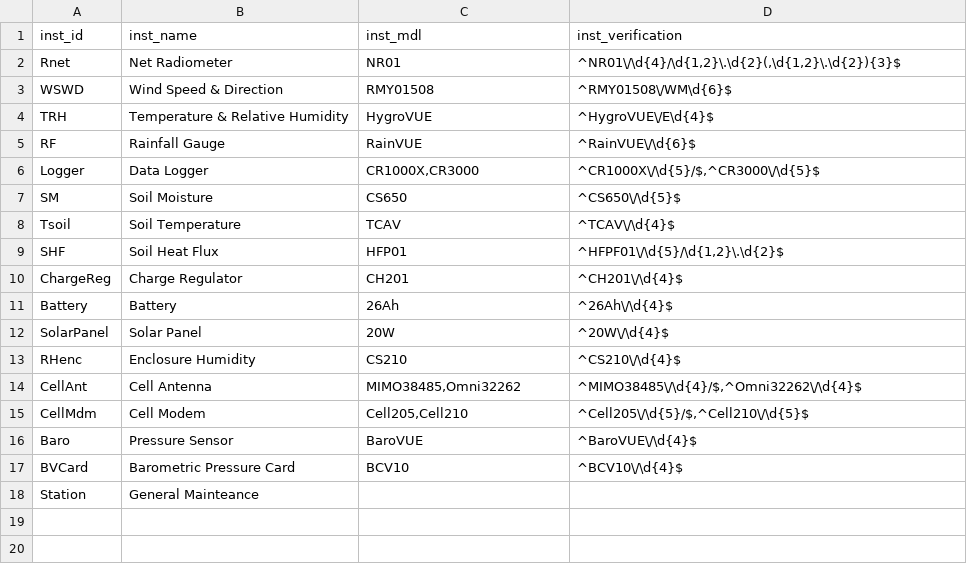
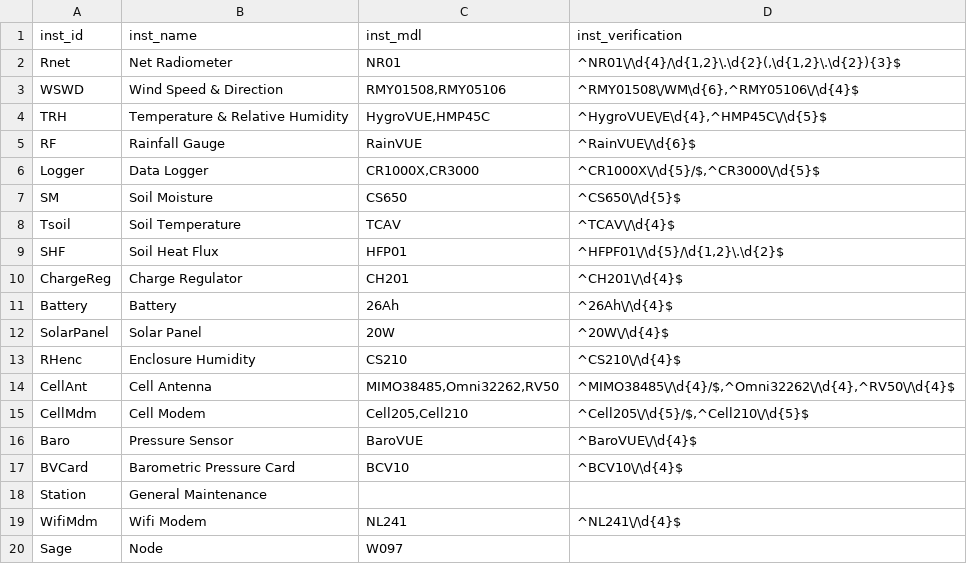
Before and after one commit to dgiardina/meta-data-app, a CSV file: flask_app/defs/instrument-defs.csv, drawn as a sheet.

```diff
--- a/flask_app/defs/instrument-defs.csv
+++ b/flask_app/defs/instrument-defs.csv
@@ -2,4 +2,4 @@ inst_id,inst_name,inst_mdl,inst_verification
 Rnet,Net Radiometer,NR01,"^NR01\/\d{4}/\d{1,2}\.\d{2}(,\d{1,2}\.\d{2}){3}$"
-WSWD,Wind Speed & Direction,RMY01508,^RMY01508\/WM\d{6}$
-TRH,Temperature & Relative Humidity,HygroVUE,^HygroVUE\/E\d{4}$
+WSWD,Wind Speed & Direction,"RMY01508,RMY05106","^RMY01508\/WM\d{6},^RMY05106\/\d{4}$"
+TRH,Temperature & Relative Humidity,"HygroVUE,HMP45C","^HygroVUE\/E\d{4},^HMP45C\/\d{5}$"
 RF,Rainfall Gauge,RainVUE,^RainVUE\/\d{6}$
@@ -13,3 +13,3 @@ SolarPanel,Solar Panel,20W,^20W\/\d{4}$
 RHenc,Enclosure Humidity,CS210,^CS210\/\d{4}$
-CellAnt,Cell Antenna,"MIMO38485,Omni32262","^MIMO38485\/\d{4}/$,^Omni32262\/\d{4}$"
+CellAnt,Cell Antenna,"MIMO38485,Omni32262,RV50","^MIMO38485\/\d{4}/$,^Omni32262\/\d{4},^RV50\/\d{4}$"
 CellMdm,Cell Modem,"Cell205,Cell210","^Cell205\/\d{5}/$,^Cell210\/\d{5}$"
@@ -17,2 +17,4 @@ Baro,Pressure Sensor,BaroVUE,^BaroVUE\/\d{4}$
 BVCard,Barometric Pressure Card,BCV10,^BCV10\/\d{4}$
-Station,General Mainteance,,
+Station,General Maintenance,,
+WifiMdm,Wifi Modem,NL241,^NL241\/\d{4}$
+Sage,Node,W097,
```
Also changed, not shown: flask_app/defs/log-defs.csv, 9 other files.
